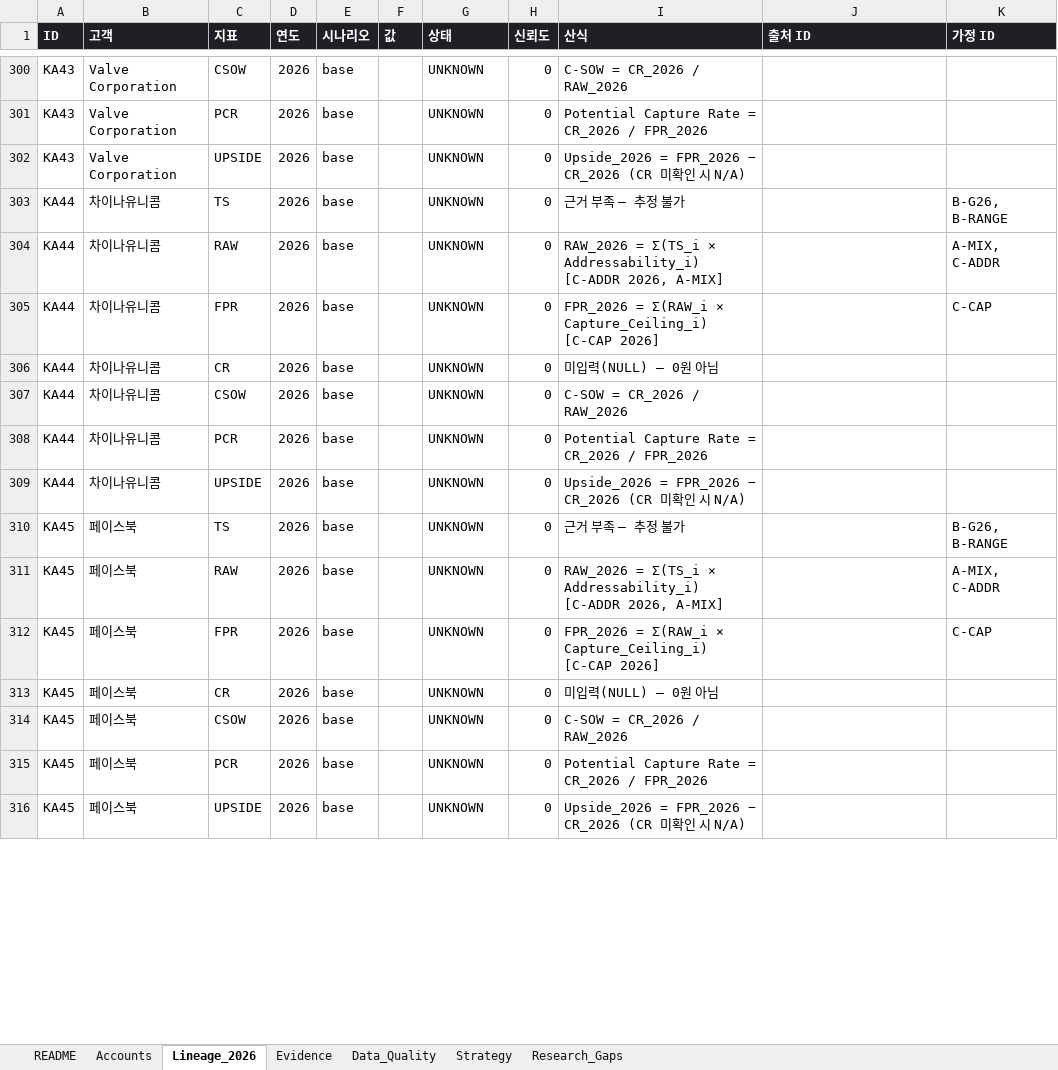
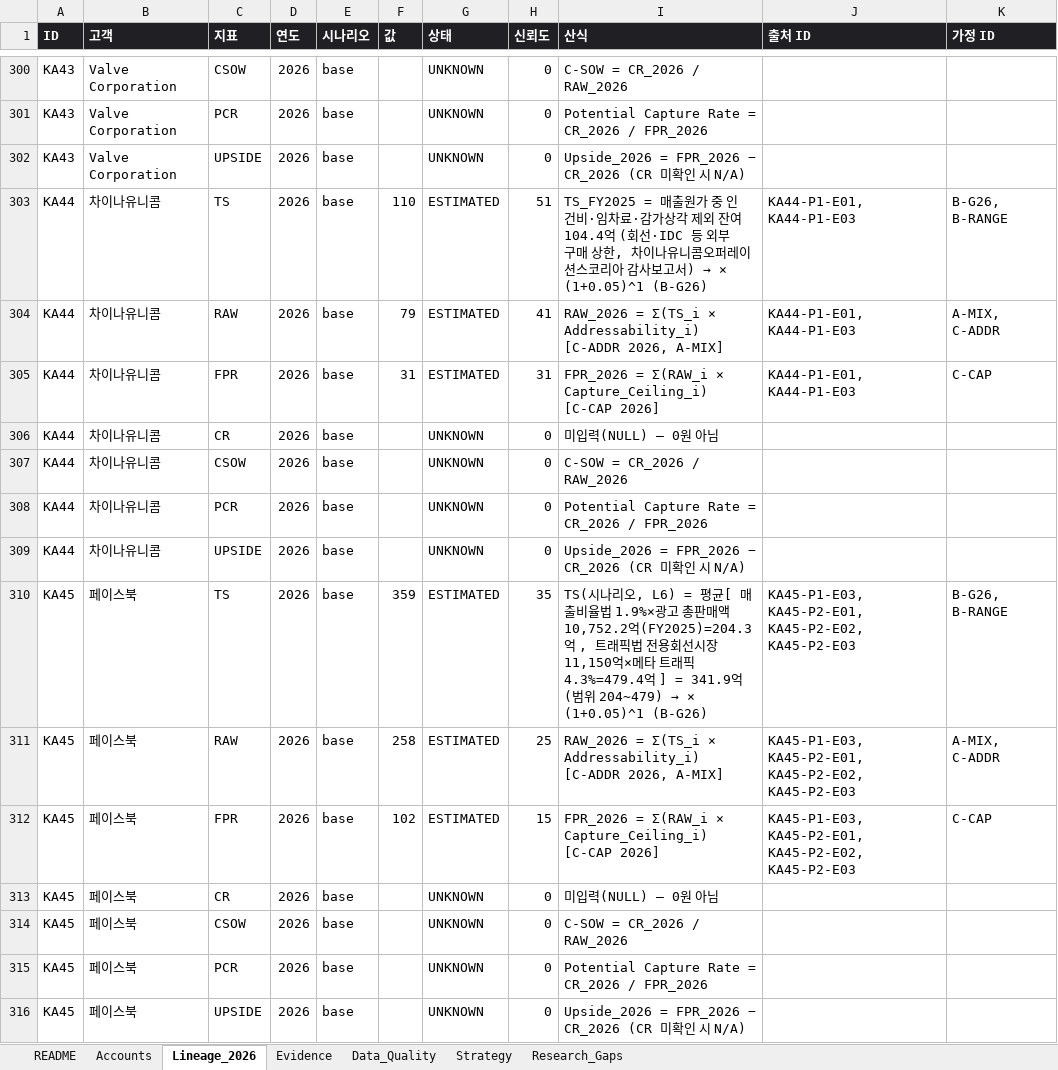
Before and after one commit to woojoohan5448/woojoo, an Excel workbook: data/exports/key_account_intelligence.xlsx, sheet Lineage_2026, drawn as a sheet; only a part is shown, gaps mark what is left out; values as stored, in another font and other column widths than the file's, no borders; the diff covers the shown part only; the diff names each change by its address in the sheet, - before the commit and + after, or states it on an @@ line.

```diff
--- a/data/exports/key_account_intelligence.xlsx (sheet Lineage_2026)
+++ b/data/exports/key_account_intelligence.xlsx (sheet Lineage_2026)
-F303 (값): (empty)
+F303 (값): 110
-G303:G305 (상태): UNKNOWN
+G303:G305 (상태): ESTIMATED
-H303 (신뢰도): 0
+H303 (신뢰도): 51
@@ I303 (산식): 근거 부족 — 추정 불가 → TS_FY2025 = 매출원가 중 인건비·임차료·감가상각 제외 잔여 104.4억 (회선·IDC 등 외부 구매 상한, 차이나유니콤오퍼레이션스코리아 감사보고서) → × (1+0.05)^1 (B-G26) @@
-J303:J305 (출처 ID): (empty)
+J303:J305 (출처 ID): KA44-P1-E01, KA44-P1-E03
-F304 (값): (empty)
+F304 (값): 79
-H304 (신뢰도): 0
+H304 (신뢰도): 41
-F305 (값): (empty)
+F305 (값): 31
-H305 (신뢰도): 0
+H305 (신뢰도): 31
-F310 (값): (empty)
+F310 (값): 359
-G310:G312 (상태): UNKNOWN
+G310:G312 (상태): ESTIMATED
-H310 (신뢰도): 0
+H310 (신뢰도): 35
@@ I310 (산식): 근거 부족 — 추정 불가 → TS(시나리오, L6) = 평균[ 매출비율법 1.9%×광고 총판매액 10,752.2억(FY2025)=204.3억 , 트래픽법 전용회선시장 11,150억×메타 트래픽 4.3%=479.4억 ] = 341.9억 (범위 204~479) → × (1+0.05)^1 (B-G26) @@
-J310:J312 (출처 ID): (empty)
+J310:J312 (출처 ID): KA45-P1-E03, KA45-P2-E01, KA45-P2-E02, KA45-P2-E03
-F311 (값): (empty)
+F311 (값): 258
-H311 (신뢰도): 0
+H311 (신뢰도): 25
-F312 (값): (empty)
+F312 (값): 102
-H312 (신뢰도): 0
+H312 (신뢰도): 15
```
Also changed, not shown: 318 edited cells elsewhere in this sheet, sheet Evidence, sheet Accounts, sheet Data_Quality, sheet Research_Gaps, sheet Strategy, sheet README, 59 other files.
